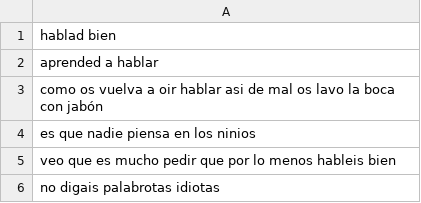
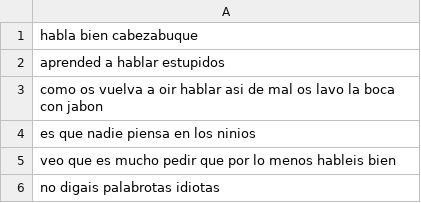
Before and after one commit to carlosjdd/speaker, a CSV file: data/database10_blame.csv, drawn as a sheet.

Commit message:
Update database10_blame.csv

```diff
--- a/data/database10_blame.csv
+++ b/data/database10_blame.csv
@@ -1,4 +1,4 @@
-hablad bien
-aprended a hablar
-como os vuelva a oir hablar asi de mal os lavo la boca con jabón
+habla bien cabezabuque
+aprended a hablar estupidos
+como os vuelva a oir hablar asi de mal os lavo la boca con jabon
 es que nadie piensa en los ninios
```
